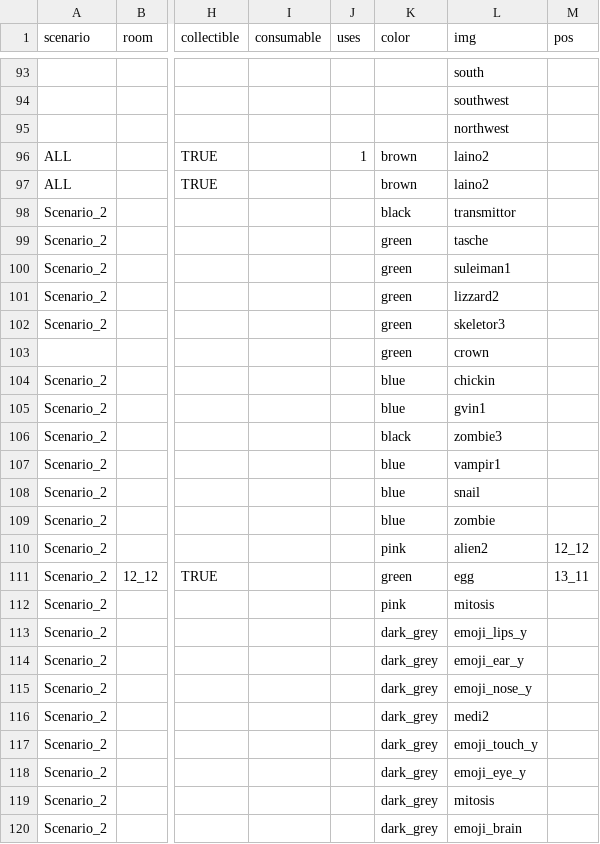
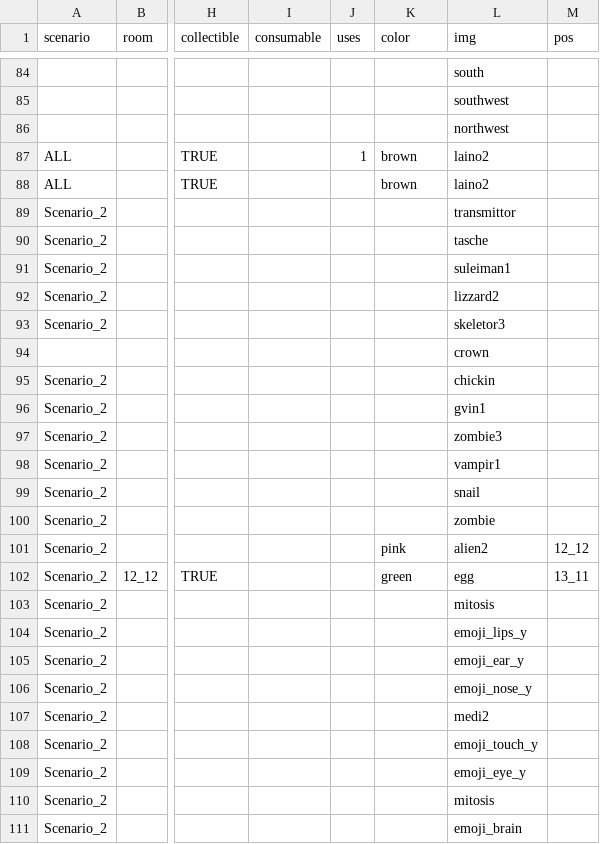
Before and after one commit to dimch0/circles, a CSV file: data/data2.csv, drawn as a sheet; only a part is shown, gaps mark what is left out; addresses are those after the commit; the diff covers the shown part only; the diff names each change by its address in the sheet, - before the commit and + after, or states it on an @@ line.

```diff
--- a/data/data2.csv
+++ b/data/data2.csv
-K89 (color): black
+K89 (color): (empty)
-K90:K94 (color): green
+K90:K94 (color): (empty)
-K95:K96 (color): blue
+K95:K96 (color): (empty)
-K97 (color): black
+K97 (color): (empty)
-K98:K100 (color): blue
+K98:K100 (color): (empty)
-K103 (color): pink
+K103 (color): (empty)
-K104:K111 (color): dark_grey
+K104:K111 (color): (empty)
```
Also changed, not shown: 9 removed rows and 24 edited cells elsewhere in this file, 22 other files.
